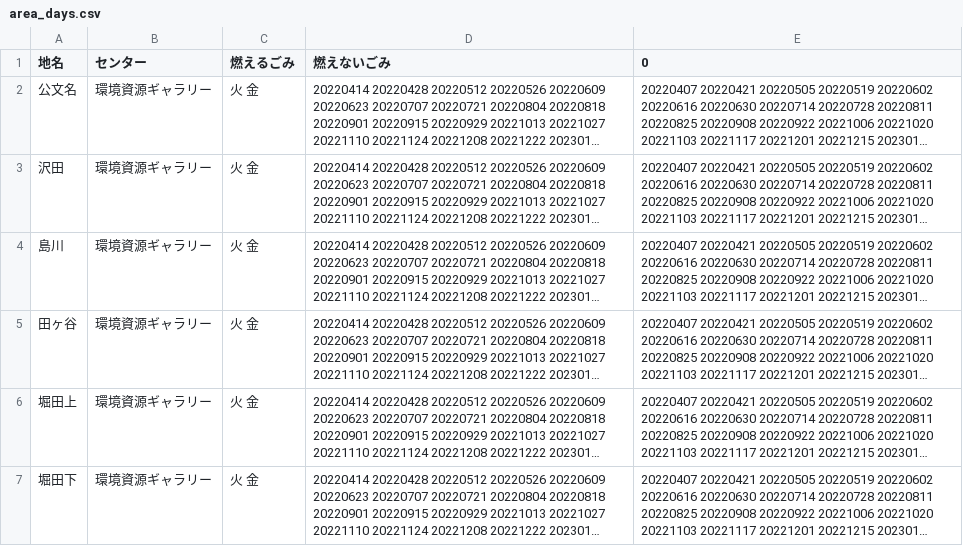
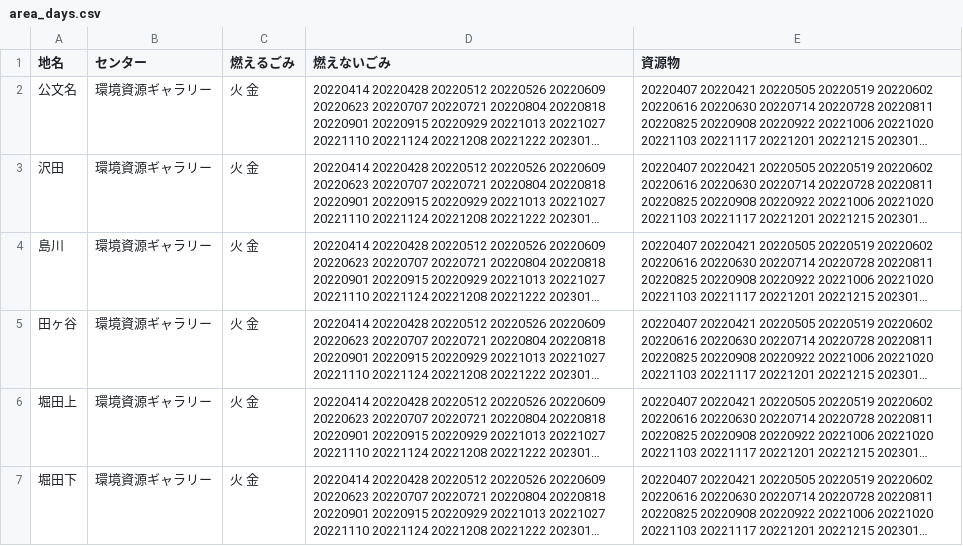
Before and after one commit to kikugawashi/5374, a CSV file: data/area_days.csv, drawn as a sheet; only a part is shown; long unchanged cells end in …; the diff names each change by its address in the sheet, - before the commit and + after, or states it on an @@ line.

Commit message:
Update area_days.csv

```diff
--- a/data/area_days.csv
+++ b/data/area_days.csv
-E1: 0
+E1: 資源物
```
